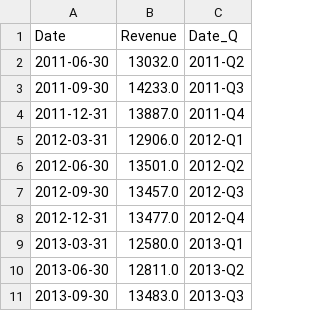
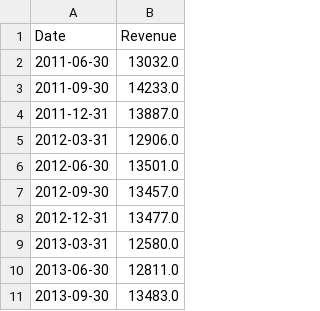
Before and after one commit to A1ex-21/My_Portfolio, a CSV file: Case_Studies/Web_Scraping/Data/Intel Revenue.csv, drawn as a sheet; only a part is shown; the diff names each change by its address in the sheet, - before the commit and + after, or states it on an @@ line.

```diff
--- a/Case_Studies/Web_Scraping/Data/Intel Revenue.csv
+++ b/Case_Studies/Web_Scraping/Data/Intel Revenue.csv
-column C (Date_Q), rows 2-11: 2011-Q2 | 2011-Q3 | 2011-Q4 | 2012-Q1 | 2012-Q2 | 2012-Q3 | 2012-Q4 | 2013-Q1 | 2013-Q2 | 2013-Q3
```
Also changed, not shown: Case_Studies/Web_Scraping/Data/NVIDIA Revenue.csv, 2 other files.
